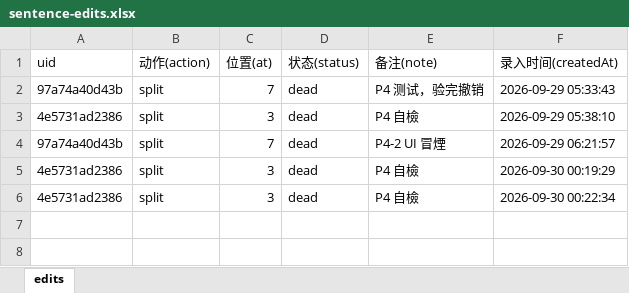
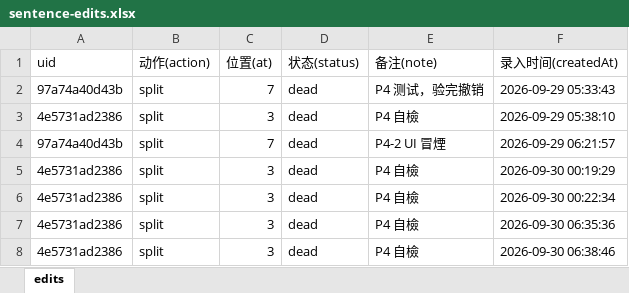
Before and after one commit to shinianshao/indexFore5History, an Excel workbook: workbook/sentence-edits.xlsx, sheet edits, drawn as a sheet; values as stored, in another font and other column widths than the file's, no borders; the diff names each change by its address in the sheet, - before the commit and + after, or states it on an @@ line.

```diff
--- a/workbook/sentence-edits.xlsx (sheet edits)
+++ b/workbook/sentence-edits.xlsx (sheet edits)
+row 7: 4e5731ad2386 | split | 3 | dead | P4 自檢 | 2026-09-30 06:35:36
+row 8: 4e5731ad2386 | split | 3 | dead | P4 自檢 | 2026-09-30 06:38:46
```
Also changed, not shown: workbook/overrides.xlsx, workbook/relations.xlsx, 9 other files.
